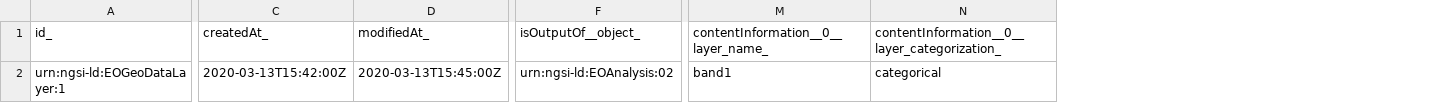
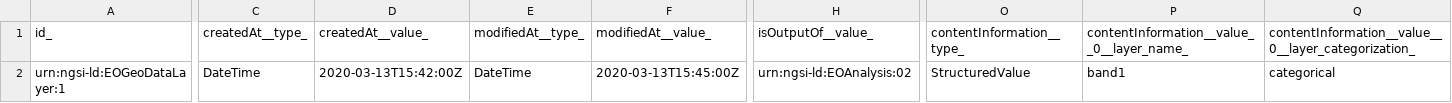
Before and after one commit to smart-data-models/dataModel.SatelliteImagery, a CSV file: EOGeoDataLayer/examples/example-normalized.json.csv, drawn as a sheet; only a part is shown, gaps mark what is left out; addresses are those after the commit; the diff covers the shown part only; the diff names each change by its address in the sheet, - before the commit and + after, or states it on an @@ line.

```diff
--- a/EOGeoDataLayer/examples/example-normalized.json.csv
+++ b/EOGeoDataLayer/examples/example-normalized.json.csv
+column C (createdAt__type_), row 2: DateTime
+column E (modifiedAt__type_), row 2: DateTime
+column O (contentInformation__type_), row 2: StructuredValue
-D1: createdAt_
+D1: createdAt__value_
-F1: modifiedAt_
+F1: modifiedAt__value_
-H1: isOutputOf__object_
+H1: isOutputOf__value_
-P1: contentInformation__0__layer_name_
+P1: contentInformation__value__0__layer_name_
-Q1: contentInformation__0__layer_categorization_
+Q1: contentInformation__value__0__layer_categorization_
```
Also changed, not shown: 7 edited cells elsewhere in this file.
